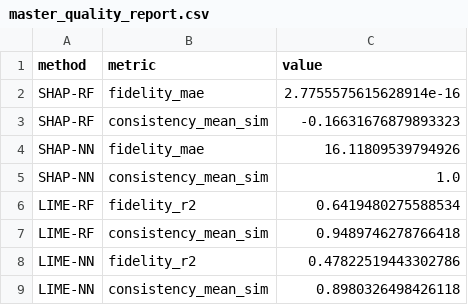
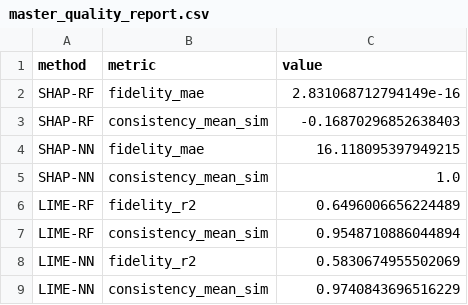
Before and after one commit to BelalIoT21/GlitchForge, a CSV file: outputs/tables/master_quality_report.csv, drawn as a sheet.

```diff
--- a/outputs/tables/master_quality_report.csv
+++ b/outputs/tables/master_quality_report.csv
@@ -1,9 +1,9 @@
 method,metric,value
-SHAP-RF,fidelity_mae,2.7755575615628914e-16
-SHAP-RF,consistency_mean_sim,-0.16631676879893323
-SHAP-NN,fidelity_mae,16.11809539794926
+SHAP-RF,fidelity_mae,2.831068712794149e-16
+SHAP-RF,consistency_mean_sim,-0.16870296852638403
+SHAP-NN,fidelity_mae,16.118095397949215
 SHAP-NN,consistency_mean_sim,1.0
-LIME-RF,fidelity_r2,0.6419480275588534
-LIME-RF,consistency_mean_sim,0.9489746278766418
-LIME-NN,fidelity_r2,0.47822519443302786
-LIME-NN,consistency_mean_sim,0.8980326498426118
+LIME-RF,fidelity_r2,0.6496006656224489
+LIME-RF,consistency_mean_sim,0.9548710886044894
+LIME-NN,fidelity_r2,0.5830674955502069
+LIME-NN,consistency_mean_sim,0.9740843696516229
```
Also changed, not shown: data/processed/X_test.csv, data/processed/X_train.csv, 23 other files.
